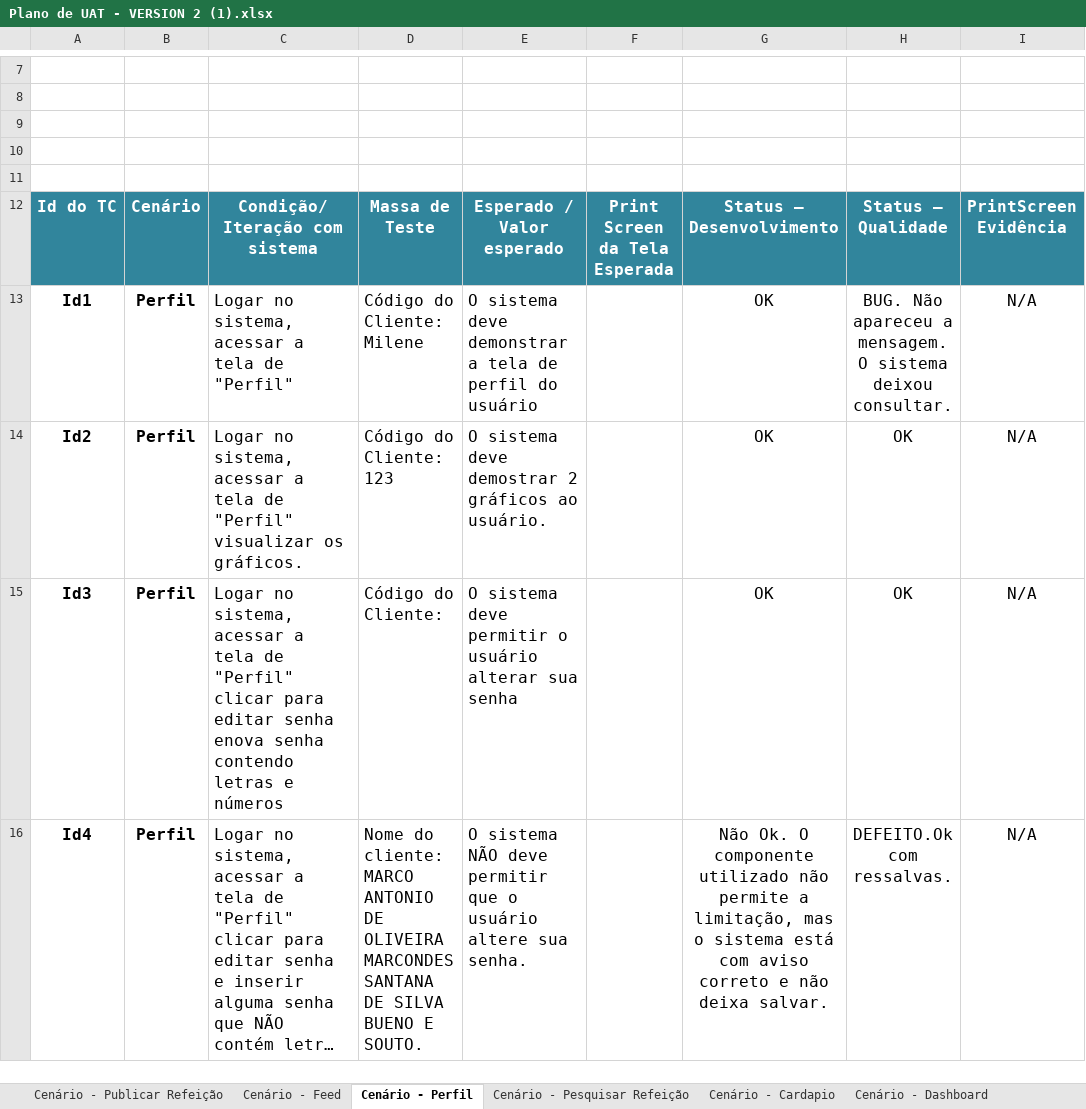
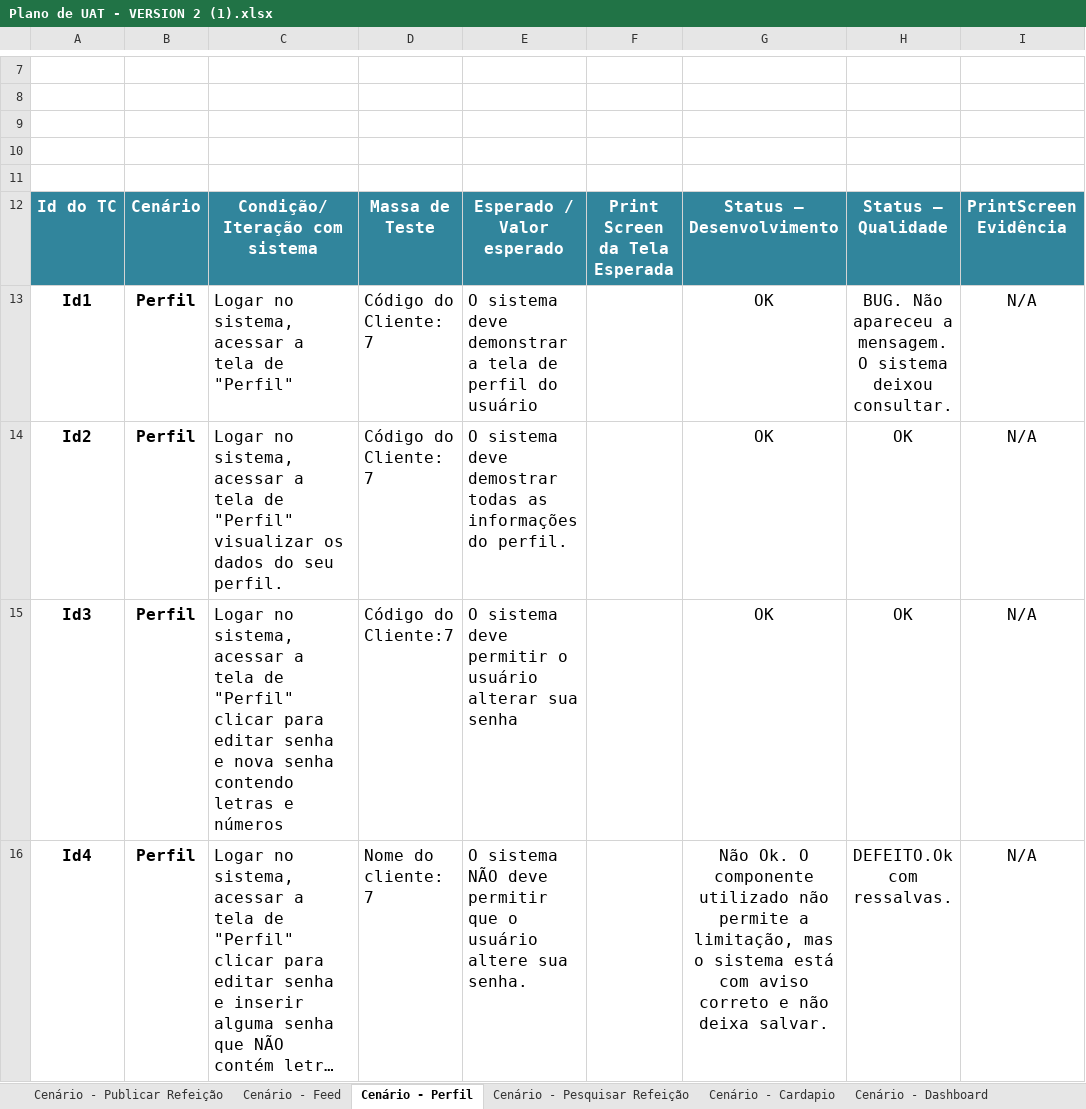
Before and after one commit to mileneoliveira/grupo04-react-web, an Excel workbook: Documentação/Documentação_Tecnica/Plano de UAT - VERSION 2 (1).xlsx, sheet Cenário - Perfil, drawn as a sheet; only a part is shown, gaps mark what is left out; long unchanged cells end in …; values as stored, in another font and other column widths than the file's, no borders; the diff covers the shown part only; the diff names each change by its address in the sheet, - before the commit and + after, or states it on an @@ line.

```diff
--- a/Documentação/Documentação_Tecnica/Plano de UAT - VERSION 2 (1).xlsx (sheet Cenário - Perfil)
+++ b/Documentação/Documentação_Tecnica/Plano de UAT - VERSION 2 (1).xlsx (sheet Cenário - Perfil)
-D13: Código do Cliente: Milene
+D13: Código do Cliente: 7
-C14: …visualizar os gráficos.
+C14: …visualizar os dados do seu perfil.
-D14: Código do Cliente: 123
+D14: Código do Cliente: 7
-E14: …deve demostrar 2 gráficos ao usuário.
+E14: …deve demostrar todas as informações do perfil.
-C15: …editar senha enova senha contendo…
+C15: …editar senha e nova senha contendo…
-D15: Código do Cliente:
+D15: Código do Cliente:7
-D16: …do cliente: MARCO ANTONIO DE OLIVEIRA MARCONDES SANTANA DE SILVA BUENO E SOUTO.
+D16: …do cliente: 7
```
Also changed, not shown: 2 added rows, 22 edited cells, cell formats and merged cells elsewhere in this sheet, sheet Cenário - Cardapio, sheet Cenário - Pesquisar Refeição, sheet Cenário - Dashboard, sheet Cenário - Feed, sheet Cenário-Login, sheet Cenário-Cadastro, 1 more sheet.
